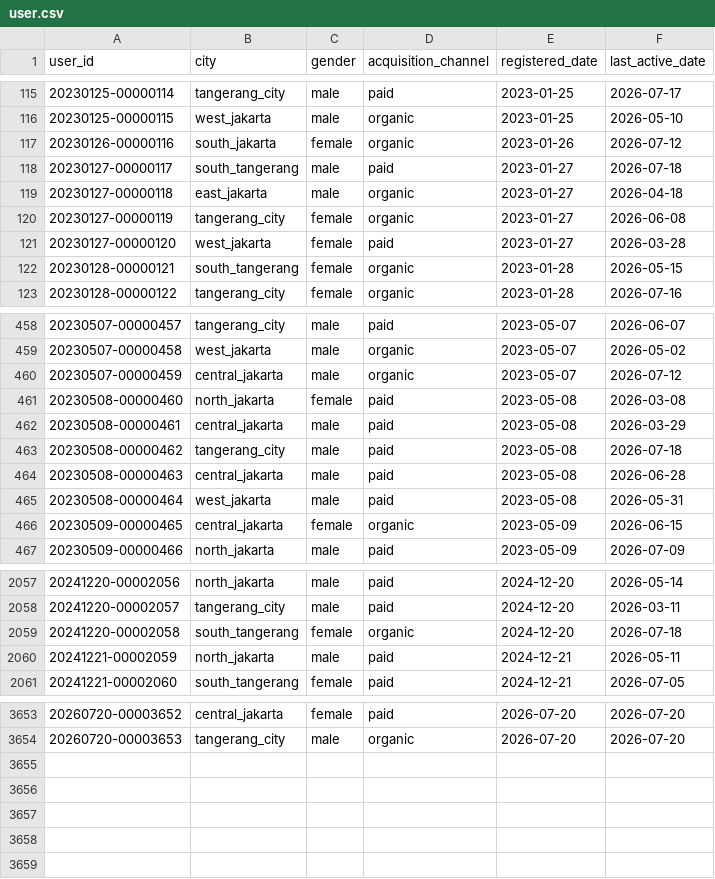
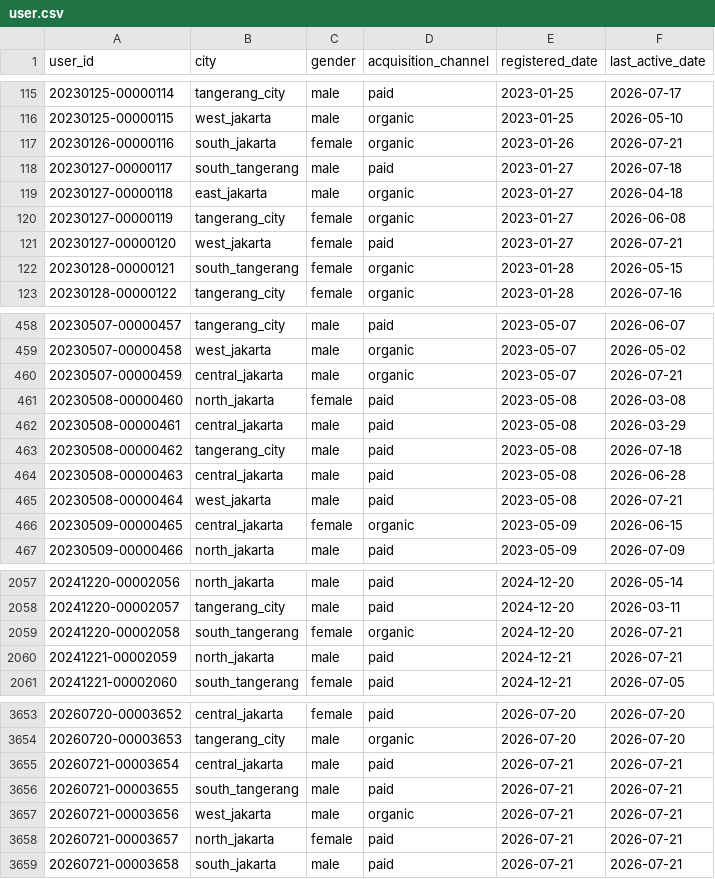
Before and after one commit to ibrasyad/creanu-labs, a CSV file: output/csv-file/user.csv, drawn as a sheet; only a part is shown, gaps mark what is left out; the diff covers the shown part only.

```diff
--- a/output/csv-file/user.csv
+++ b/output/csv-file/user.csv
@@ -116,3 +116,3 @@ user_id,city,gender,acquisition_channel,registered_date,last_active_date
 20230125-00000115,west_jakarta,male,organic,2023-01-25,2026-05-10
-20230126-00000116,south_jakarta,female,organic,2023-01-26,2026-07-12
+20230126-00000116,south_jakarta,female,organic,2023-01-26,2026-07-21
 20230127-00000117,south_tangerang,male,paid,2023-01-27,2026-07-18
@@ -120,3 +120,3 @@ user_id,city,gender,acquisition_channel,registered_date,last_active_date
 20230127-00000119,tangerang_city,female,organic,2023-01-27,2026-06-08
-20230127-00000120,west_jakarta,female,paid,2023-01-27,2026-03-28
+20230127-00000120,west_jakarta,female,paid,2023-01-27,2026-07-21
 20230128-00000121,south_tangerang,female,organic,2023-01-28,2026-05-15
@@ -459,3 +459,3 @@ user_id,city,gender,acquisition_channel,registered_date,last_active_date
 20230507-00000458,west_jakarta,male,organic,2023-05-07,2026-05-02
-20230507-00000459,central_jakarta,male,organic,2023-05-07,2026-07-12
+20230507-00000459,central_jakarta,male,organic,2023-05-07,2026-07-21
 20230508-00000460,north_jakarta,female,paid,2023-05-08,2026-03-08
@@ -464,3 +464,3 @@ user_id,city,gender,acquisition_channel,registered_date,last_active_date
 20230508-00000463,central_jakarta,male,paid,2023-05-08,2026-06-28
-20230508-00000464,west_jakarta,male,paid,2023-05-08,2026-05-31
+20230508-00000464,west_jakarta,male,paid,2023-05-08,2026-07-21
 20230509-00000465,central_jakarta,female,organic,2023-05-09,2026-06-15
@@ -2058,4 +2058,4 @@ user_id,city,gender,acquisition_channel,registered_date,last_active_date
 20241220-00002057,tangerang_city,male,paid,2024-12-20,2026-03-11
-20241220-00002058,south_tangerang,female,organic,2024-12-20,2026-07-18
-20241221-00002059,north_jakarta,male,paid,2024-12-21,2026-05-11
+20241220-00002058,south_tangerang,female,organic,2024-12-20,2026-07-21
+20241221-00002059,north_jakarta,male,paid,2024-12-21,2026-07-21
 20241221-00002060,south_tangerang,female,paid,2024-12-21,2026-07-05
@@ -3654 +3654,6 @@ user_id,city,gender,acquisition_channel,registered_date,last_active_date
 20260720-00003653,tangerang_city,male,organic,2026-07-20,2026-07-20
+20260721-00003654,central_jakarta,male,paid,2026-07-21,2026-07-21
+20260721-00003655,south_tangerang,male,paid,2026-07-21,2026-07-21
+20260721-00003656,west_jakarta,male,organic,2026-07-21,2026-07-21
+20260721-00003657,north_jakarta,female,paid,2026-07-21,2026-07-21
+20260721-00003658,south_jakarta,male,paid,2026-07-21,2026-07-21
```
Also changed, not shown: 76 edited cells elsewhere in this file, output/csv-file/transaction.csv, 7 other files.
